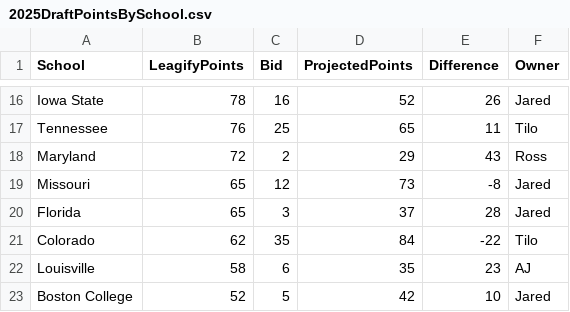
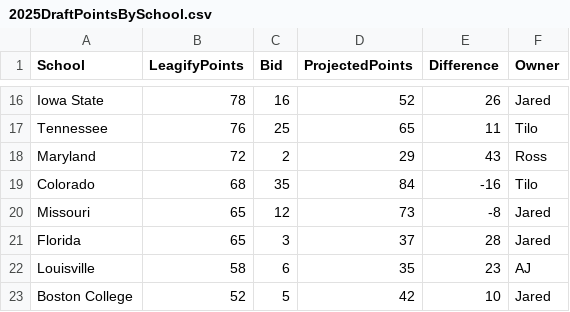
Before and after one commit to zo0o0ot/draft-scorer-nfl, a CSV file: leagify-result-stats/2025/2025DraftPointsBySchool.csv, drawn as a sheet; only a part is shown, gaps mark what is left out; removed rows and columns are numbered as before the commit, all else as after; the diff names each change by its address in the sheet, - before the commit and + after, or states it on an @@ line.

```diff
--- a/leagify-result-stats/2025/2025DraftPointsBySchool.csv
+++ b/leagify-result-stats/2025/2025DraftPointsBySchool.csv
+row 19: Colorado | 68 | 35 | 84 | -16 | Tilo
-row 21: Colorado | 62 | 35 | 84 | -22 | Tilo
```
Also changed, not shown: leagify-result-stats/2025/2025LeagifySchoolStats.csv, leagify-result-stats/2025/2025NobodySchools.csv, 3 other files.
